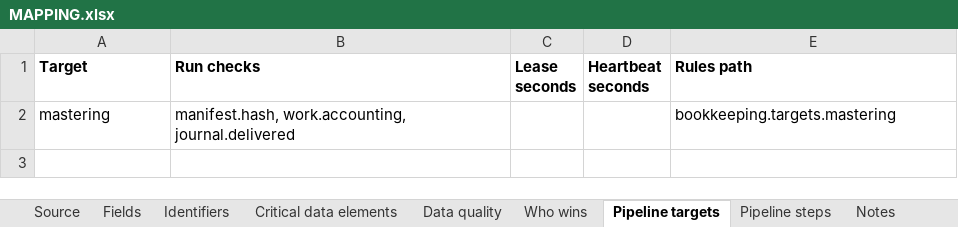
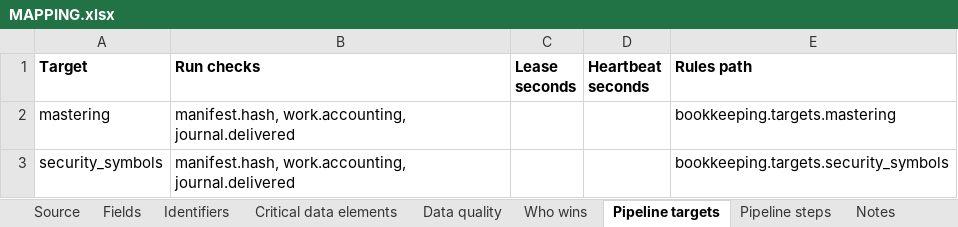
Before and after one commit to paulananth/edgartools-platform, an Excel workbook: rules/sources/sec.ownership/MAPPING.xlsx, sheet Pipeline targets, drawn as a sheet; values as stored, in another font and other column widths than the file's, no borders; the diff names each change by its address in the sheet, - before the commit and + after, or states it on an @@ line.

```diff
--- a/rules/sources/sec.ownership/MAPPING.xlsx (sheet Pipeline targets)
+++ b/rules/sources/sec.ownership/MAPPING.xlsx (sheet Pipeline targets)
+row 3: security_symbols | manifest.hash, work.accounting, journal.delivered |  |  | bookkeeping.targets.security_symbols
```
Also changed, not shown: sheet Pipeline steps, sheet Source, 6 other files.
